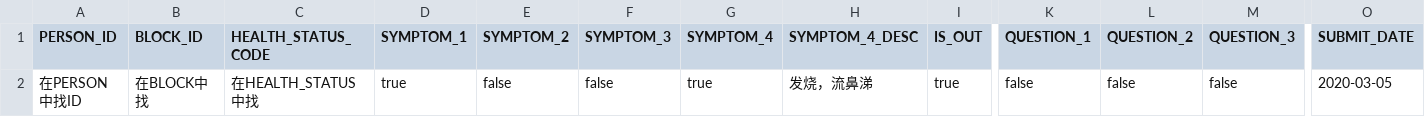
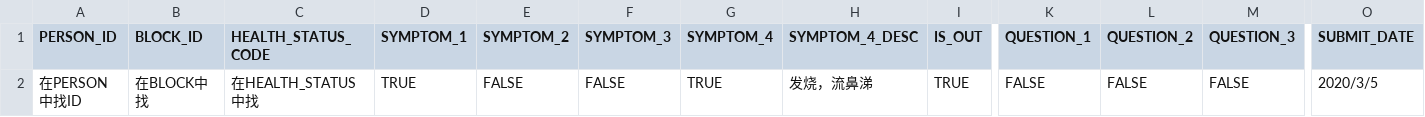
Before and after one commit to abcl0653/skyeye-for-cdc, a CSV file: db/csv/dcp-HEALTH_SELF_STATEMENT.csv, drawn as a sheet; only a part is shown, gaps mark what is left out; the diff names each change by its address in the sheet, - before the commit and + after, or states it on an @@ line.

```diff
--- a/db/csv/dcp-HEALTH_SELF_STATEMENT.csv
+++ b/db/csv/dcp-HEALTH_SELF_STATEMENT.csv
-D2 (SYMPTOM_1): true
+D2 (SYMPTOM_1): TRUE
-E2 (SYMPTOM_2): false
+E2 (SYMPTOM_2): FALSE
-F2 (SYMPTOM_3): false
+F2 (SYMPTOM_3): FALSE
-G2 (SYMPTOM_4): true
+G2 (SYMPTOM_4): TRUE
-I2 (IS_OUT): true
+I2 (IS_OUT): TRUE
-K2 (QUESTION_1): false
+K2 (QUESTION_1): FALSE
-L2 (QUESTION_2): false
+L2 (QUESTION_2): FALSE
-M2 (QUESTION_3): false
+M2 (QUESTION_3): FALSE
-O2 (SUBMIT_DATE): 2020-03-05
+O2 (SUBMIT_DATE): 2020/3/5
```
Also changed, not shown: 32 other files.
